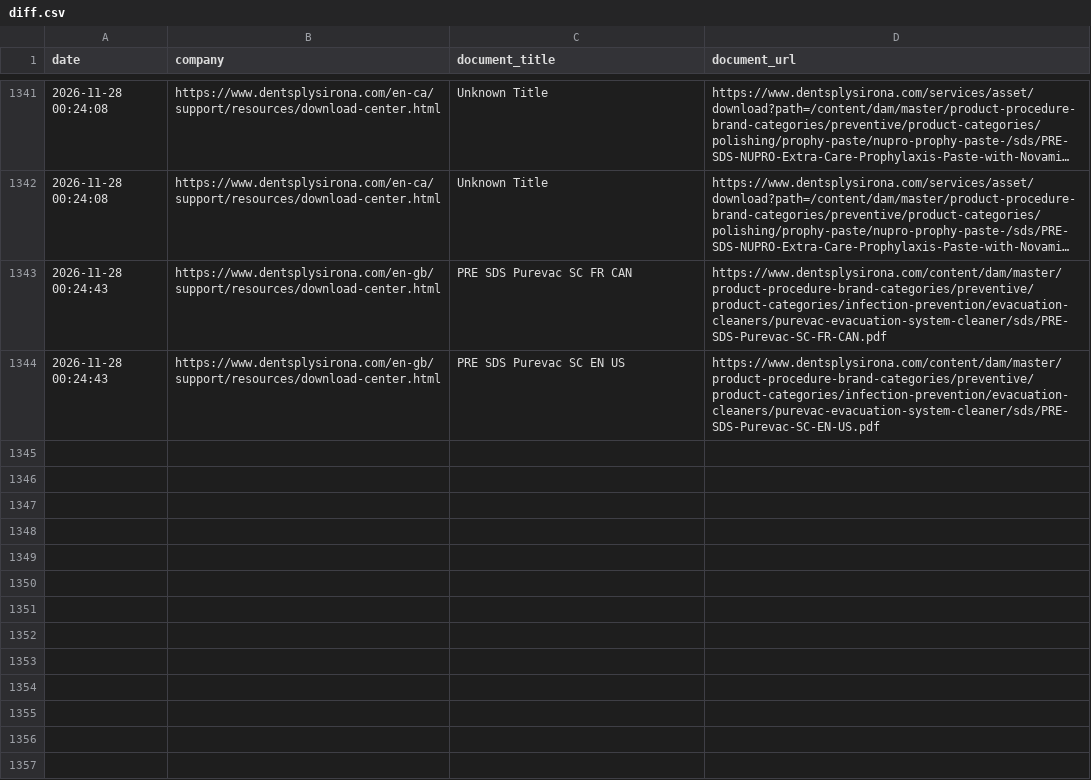
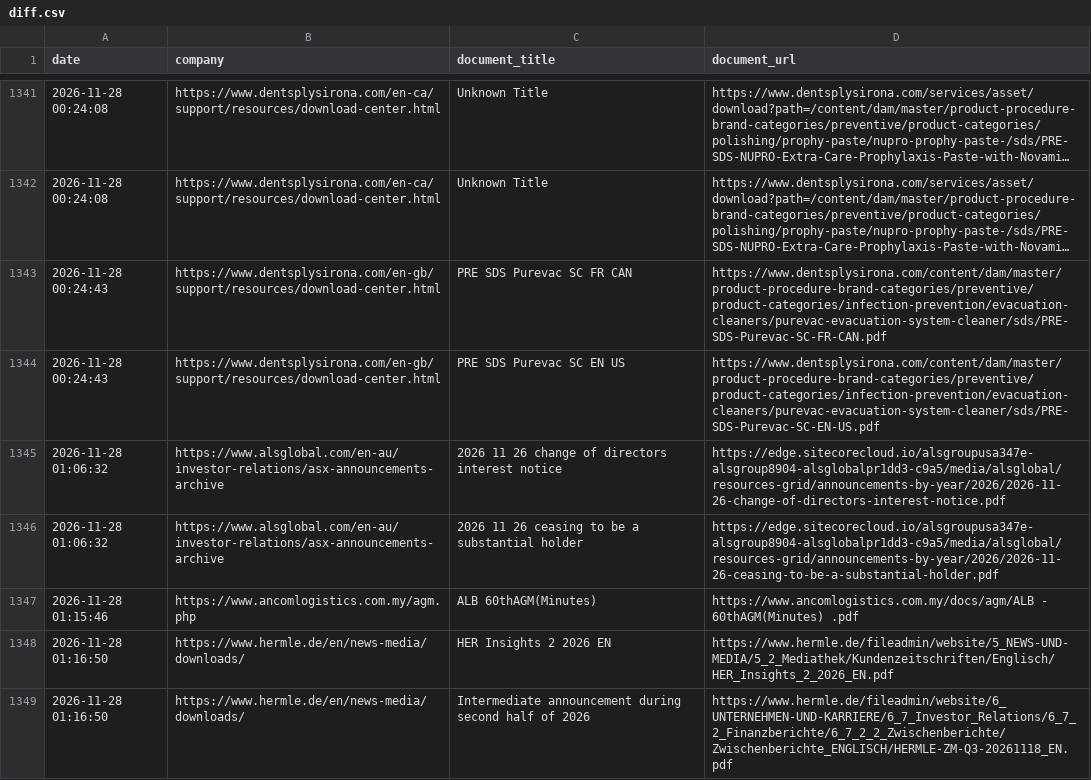
Before and after one commit to Shyamlseg/Documentmonitor1, a CSV file: diff.csv, drawn as a sheet; only a part is shown, gaps mark what is left out; long unchanged cells end in ….

```diff
--- a/diff.csv
+++ b/diff.csv
@@ -1344 +1344,6 @@ date,company,document_title,document_url
 2026-11-28 00:24:43,https://www.dentsplysirona.com/en-gb/support/resources/download-center.html,PRE SDS Purevac SC EN US,https://www.dentsplysirona.com/content/dam/master/product-procedure-brand-categories/preventive/product-categories/infection-prevention/evacuation-cleaners/purevac-evacuation-system-cleaner/sds/PRE-SDS-Purevac-SC-EN-US.pdf
+2026-11-28 01:06:32,https://www.alsglobal.com/en-au/investor-relations/asx-announcements-archive,2026 11 26 change of directors interest notice,https://edge.sitecorecloud.io/alsgroupusa347e-alsgroup8904-alsglobalpr1dd3-c9a5/media/alsglobal/resources-grid/announcements-by-year/2026/2026-11-26-change-of-directors-interest-notice.pdf
+2026-11-28 01:06:32,https://www.alsglobal.com/en-au/investor-relations/asx-announcements-archive,2026 11 26 ceasing to be a substantial holder,https://edge.sitecorecloud.io/alsgroupusa347e-alsgroup8904-alsglobalpr1dd3-c9a5/media/alsglobal/resources-grid/announcements-by-year/2026/2026-11-26-ceasing-to-be-a-substantial-holder.pdf
+2026-11-28 01:15:46,https://www.ancomlogistics.com.my/agm.php,ALB 60thAGM(Minutes),https://www.ancomlogistics.com.my/docs/agm/ALB - 60thAGM(Minutes) .pdf
+2026-11-28 01:16:50,https://www.hermle.de/en/news-media/downloads/,HER Insights 2 2026 EN,https://www.hermle.de/fileadmin/website/5_NEWS-UND-MEDIA/5_2_Mediathek/Kundenzeitschriften/Englisch/HER_Insights_2_2026_EN.pdf
+2026-11-28 01:16:50,https://www.hermle.de/en/news-media/downloads/,Intermediate announcement during second half of 2026,https://www.hermle.de/fileadmin/website/6_UNTERNEHMEN-UND-KARRIERE/6_7_Investor_Relations/6_7_2_Finanzberichte/6_7_2_2_Zwischenberichte/Zwischenberichte_ENGLISCH/HERMLE-ZM-Q3-20261118_EN.pdf
```
Also changed, not shown: run_summary_master.csv, url_status.csv, 5 other files.
